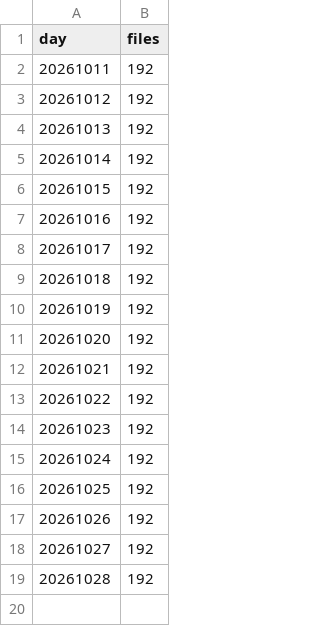
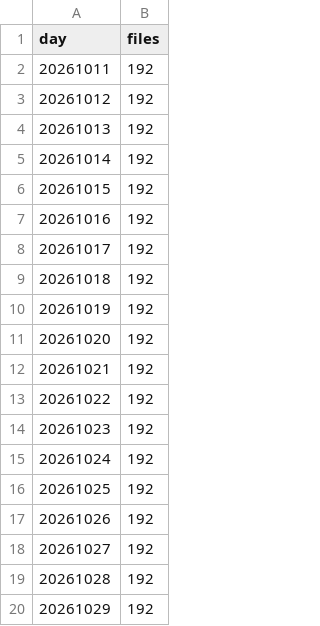
Before and after one commit to roddesbordes-dev/student-protest-tracker, a CSV file: data/added/coverage.csv, drawn as a sheet.

```diff
--- a/data/added/coverage.csv
+++ b/data/added/coverage.csv
@@ -19 +19,2 @@ day,files
 20261028,192
+20261029,192
```
Also changed, not shown: 3 other files.
